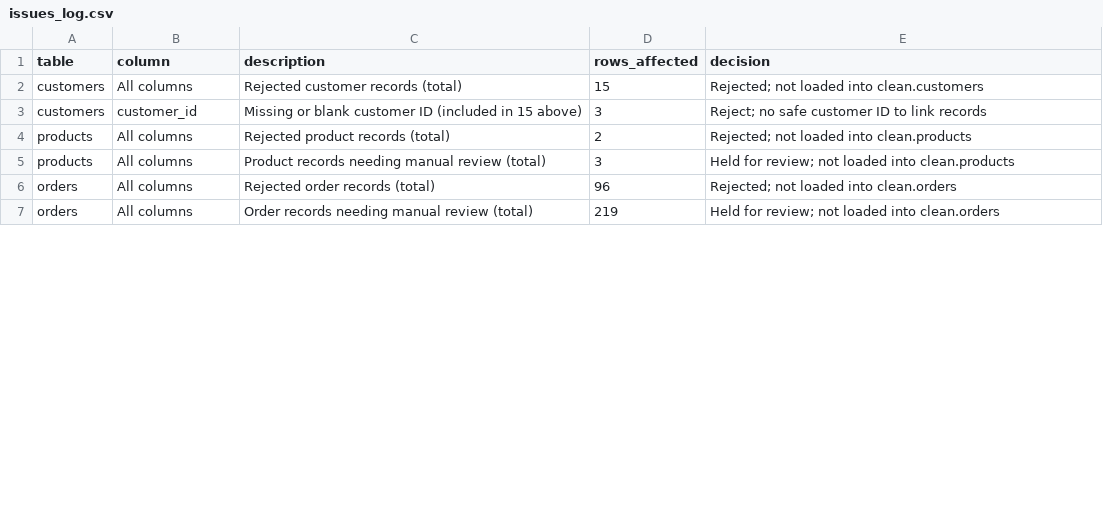
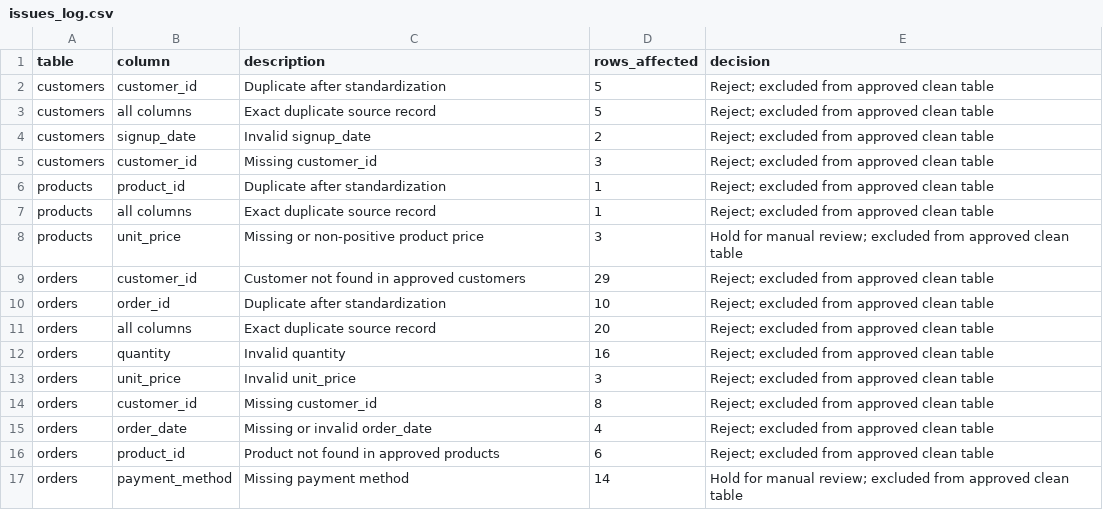
Before and after one commit to abi765/ecommerce-data-quality, a CSV file: docs/issues_log.csv, drawn as a sheet; only a part is shown; the diff covers the shown part only.

Commit message:
Complete Phase 1 data cleaning documentation and rejected records loading

```diff
--- a/docs/issues_log.csv
+++ b/docs/issues_log.csv
@@ -1,7 +1,17 @@
 table,column,description,rows_affected,decision
-customers,All columns,Rejected customer records (total),15,Rejected; not loaded into clean.customers
-customers,customer_id,Missing or blank customer ID (included in 15 above),3,Reject; no safe customer ID to link records
-products,All columns,Rejected product records (total),2,Rejected; not loaded into clean.products
-products,All columns,Product records needing manual review (total),3,Held for review; not loaded into clean.products
-orders,All columns,Rejected order records (total),96,Rejected; not loaded into clean.orders
-orders,All columns,Order records needing manual review (total),219,Held for review; not loaded into clean.orders
+customers,customer_id,Duplicate after standardization,5,Reject; excluded from approved clean table
+customers,all columns,Exact duplicate source record,5,Reject; excluded from approved clean table
+customers,signup_date,Invalid signup_date,2,Reject; excluded from approved clean table
+customers,customer_id,Missing customer_id,3,Reject; excluded from approved clean table
+products,product_id,Duplicate after standardization,1,Reject; excluded from approved clean table
+products,all columns,Exact duplicate source record,1,Reject; excluded from approved clean table
+products,unit_price,Missing or non-positive product price,3,Hold for manual review; excluded from approved clean table
+orders,customer_id,Customer not found in approved customers,29,Reject; excluded from approved clean table
+orders,order_id,Duplicate after standardization,10,Reject; excluded from approved clean table
+orders,all columns,Exact duplicate source record,20,Reject; excluded from approved clean table
+orders,quantity,Invalid quantity,16,Reject; excluded from approved clean table
+orders,unit_price,Invalid unit_price,3,Reject; excluded from approved clean table
+orders,customer_id,Missing customer_id,8,Reject; excluded from approved clean table
+orders,order_date,Missing or invalid order_date,4,Reject; excluded from approved clean table
+orders,product_id,Product not found in approved products,6,Reject; excluded from approved clean table
+orders,payment_method,Missing payment method,14,Hold for manual review; excluded from approved clean table
```
Also changed, not shown: 8 added rows, 1 removed row and 5 edited cells elsewhere in this file, 5 other files.
